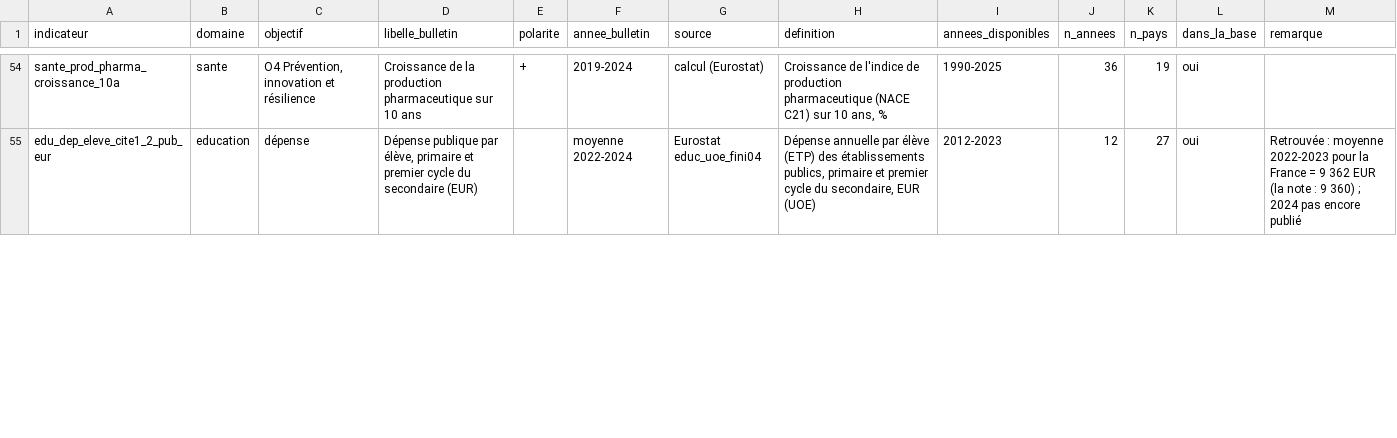
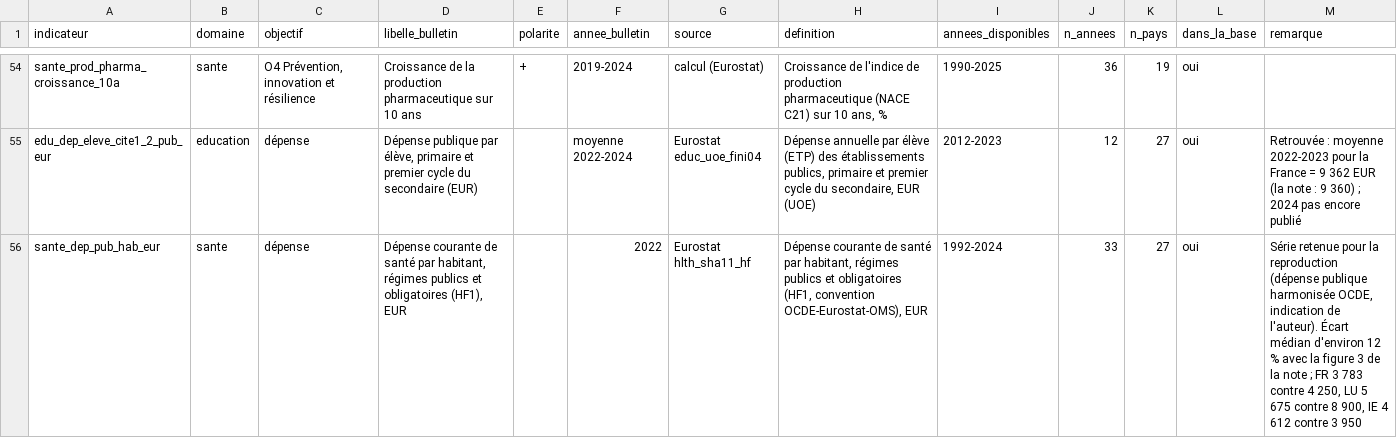
Before and after one commit to colinbaget-a11y/Projets-annexes, a CSV file: pisa/efficience/indicateurs.csv, drawn as a sheet; only a part is shown, gaps mark what is left out; the diff covers the shown part only.

```diff
--- a/pisa/efficience/indicateurs.csv
+++ b/pisa/efficience/indicateurs.csv
@@ -55 +55,2 @@ sante_prod_pharma_croissance_10a,sante,"O4 Prévention, innovation et résilienc
 edu_dep_eleve_cite1_2_pub_eur,education,dépense,"Dépense publique par élève, primaire et premier cycle du secondaire (EUR)",,moyenne 2022-2024,Eurostat educ_uoe_fini04,"Dépense annuelle par élève (ETP) des établissements publics, primaire et premier cycle du secondaire, EUR (UOE)",2012-2023,12,27,oui,Retrouvée : moyenne 2022-2023 pour la France = 9 362 EUR (la note : 9 360) ; 2024 pas encore publié
+sante_dep_pub_hab_eur,sante,dépense,"Dépense courante de santé par habitant, régimes publics et obligatoires (HF1), EUR",,2022,Eurostat hlth_sha11_hf,"Dépense courante de santé par habitant, régimes publics et obligatoires (HF1, convention OCDE-Eurostat-OMS), EUR",1992-2024,33,27,oui,"Série retenue pour la reproduction (dépense publique harmonisée OCDE, indication de l'auteur). Écart médian d'environ 12 % avec la figure 3 de la note ; FR 3 783 contre 4 250, LU 5 675 contre 8 900, IE 4 612 contre 3 950"
```
Also changed, not shown: 2 edited cells elsewhere in this file, pisa/efficience/couverture.csv, pisa/efficience/resultats_bulletin.csv, 9 other files.
